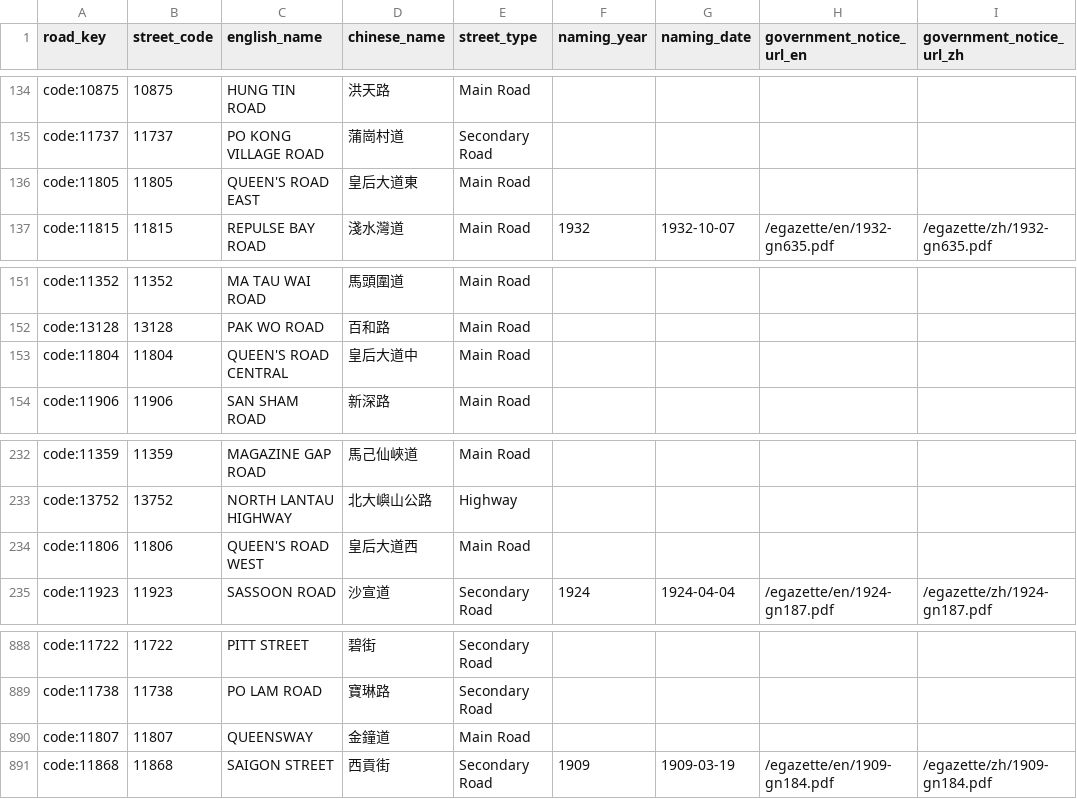
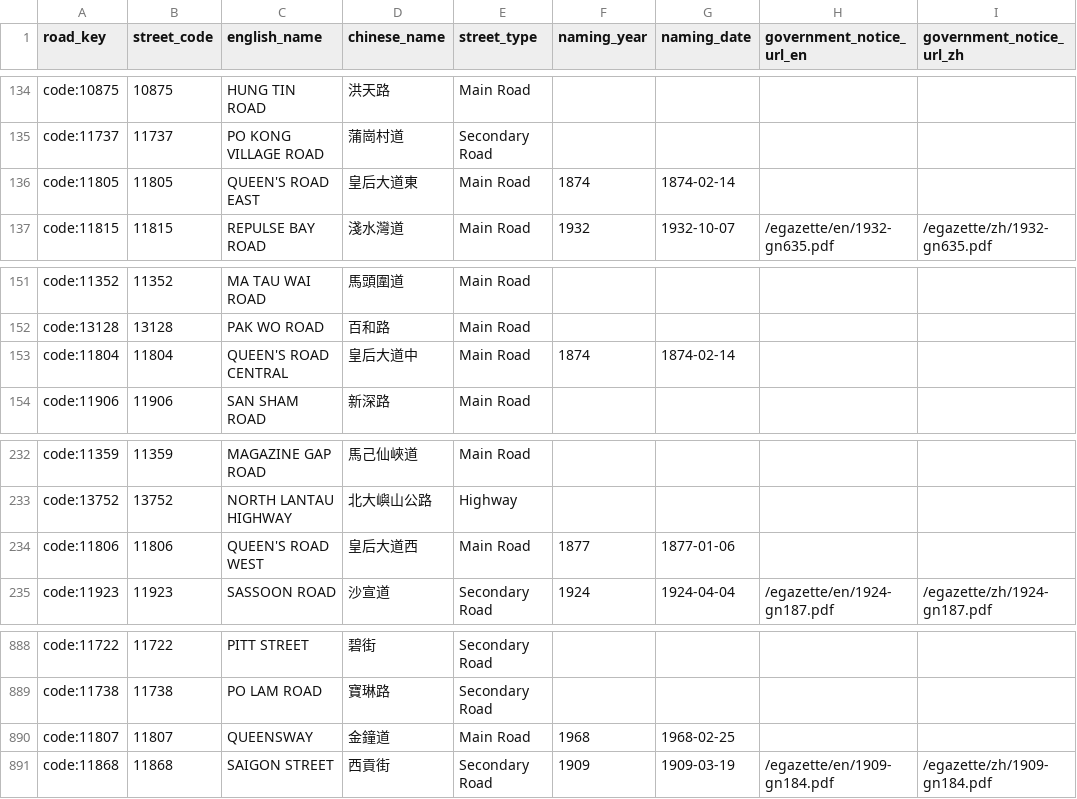
Before and after one commit to cswbrian/street-naming-map, a CSV file: public/data/master/pending-naming-years.csv, drawn as a sheet; only a part is shown, gaps mark what is left out; the diff names each change by its address in the sheet, - before the commit and + after, or states it on an @@ line.

```diff
--- a/public/data/master/pending-naming-years.csv
+++ b/public/data/master/pending-naming-years.csv
-F136 (naming_year): (empty)
+F136 (naming_year): 1874
-G136 (naming_date): (empty)
+G136 (naming_date): 1874-02-14
-F153 (naming_year): (empty)
+F153 (naming_year): 1874
-G153 (naming_date): (empty)
+G153 (naming_date): 1874-02-14
-F234 (naming_year): (empty)
+F234 (naming_year): 1877
-G234 (naming_date): (empty)
+G234 (naming_date): 1877-01-06
-F890 (naming_year): (empty)
+F890 (naming_year): 1968
-G890 (naming_date): (empty)
+G890 (naming_date): 1968-02-25
```
Also changed, not shown: 6 other files.
